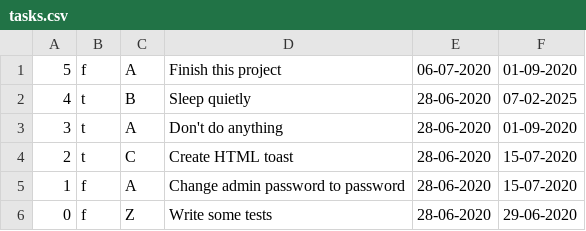
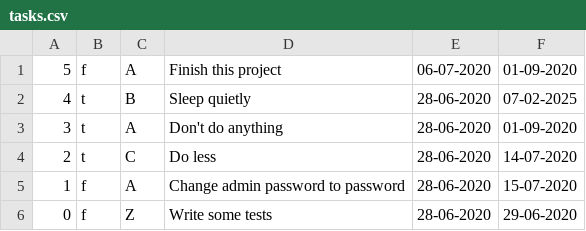
Before and after one commit to HugolinDotDev/iDo, a CSV file: .ido/tasks.csv (was tasks.csv), drawn as a sheet.

Commit message:
Update data system

```diff
--- a/tasks.csv
+++ b/.ido/tasks.csv
@@ -3,3 +3,3 @@
 3;t;A;Don't do anything;28-06-2020;01-09-2020
-2;t;C;Create HTML toast;28-06-2020;15-07-2020
+2;t;C;Do less;28-06-2020;14-07-2020
 1;f;A;Change admin password to password;28-06-2020;15-07-2020
```
Also changed, not shown: 1 other file.
